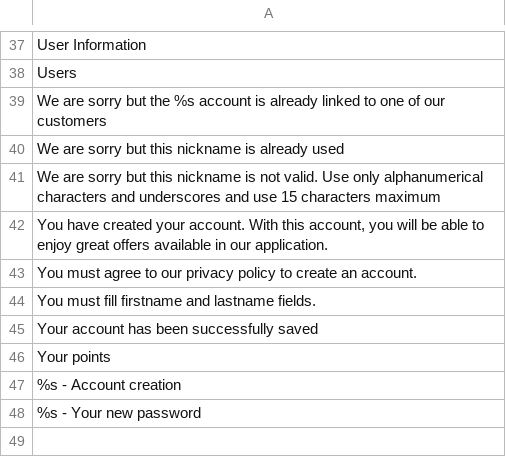
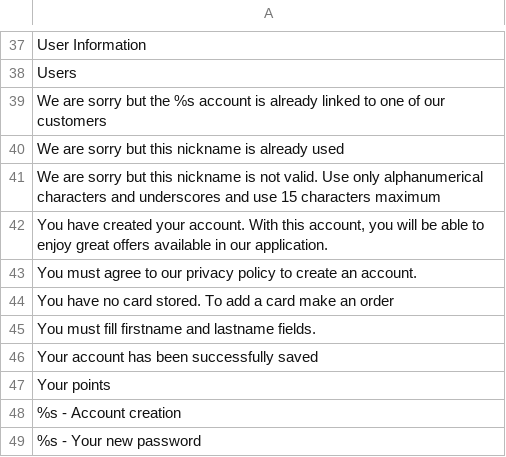
Before and after one commit to Xtraball/Siberian, a CSV file: languages/default/customer.csv, drawn as a sheet; only a part is shown, gaps mark what is left out; the diff names each change by its address in the sheet, - before the commit and + after, or states it on an @@ line.

Commit message:
Update customer.csv
ajout de You have no card stored. To add a card make an order

```diff
--- a/languages/default/customer.csv
+++ b/languages/default/customer.csv
+row 44: You have no card stored. To add a card make an order
```
